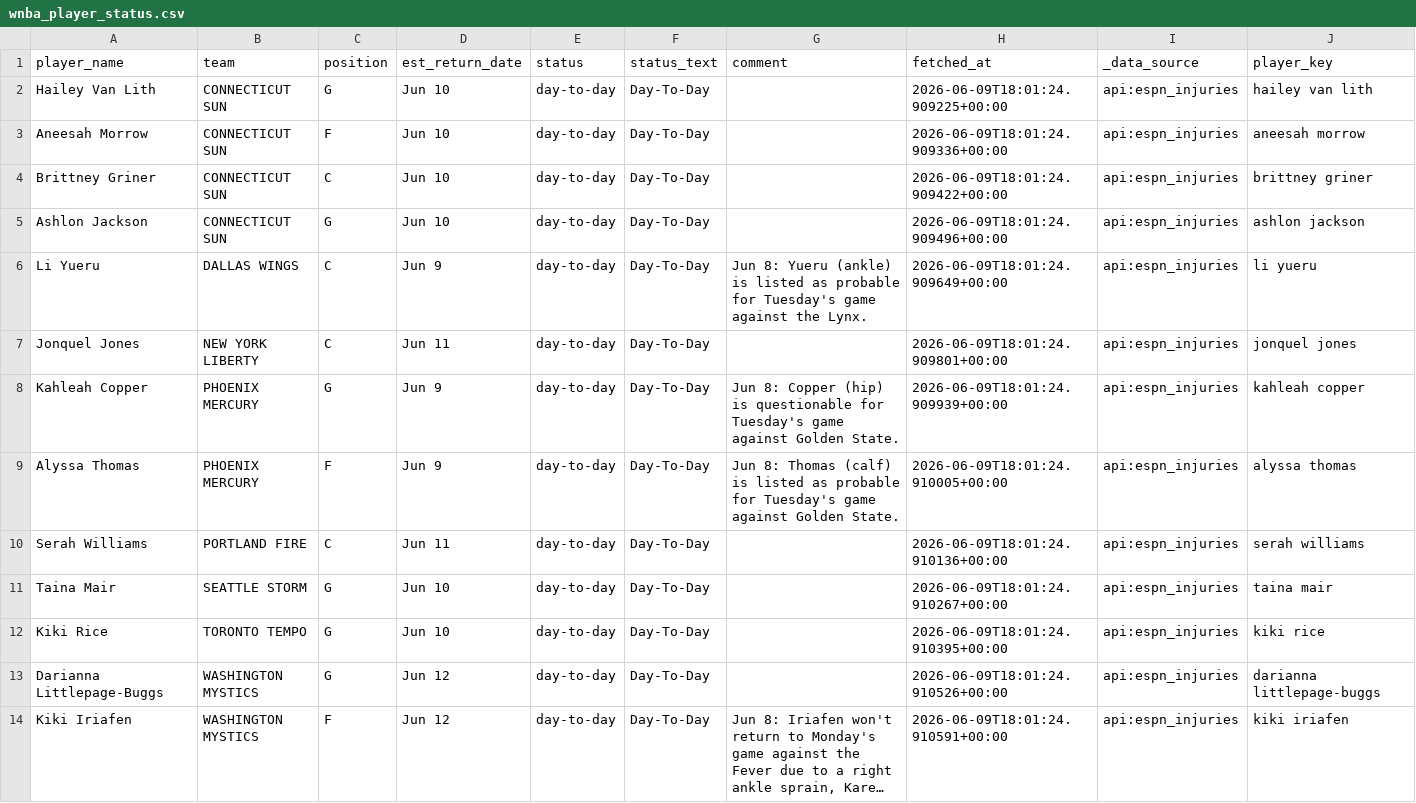
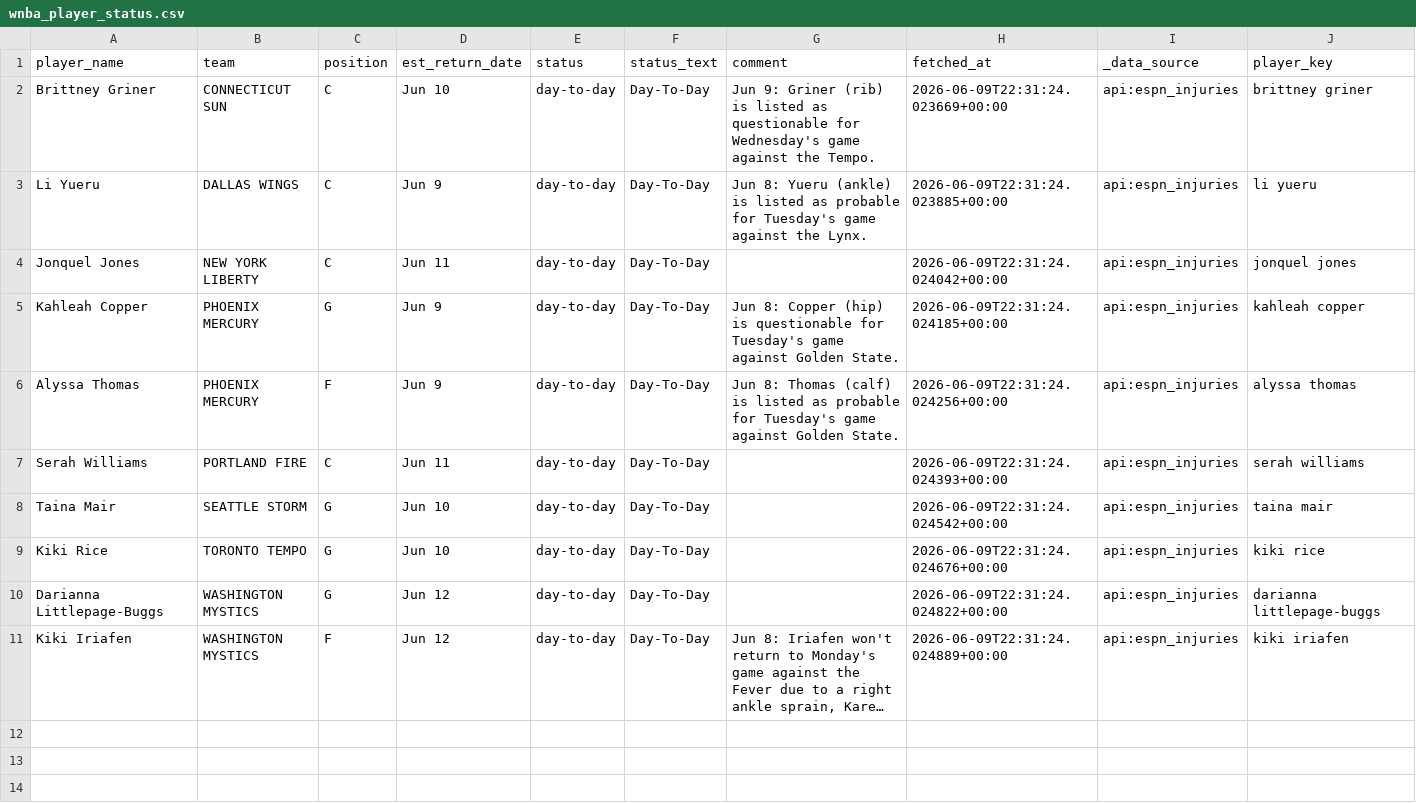
Before and after one commit to syocum9422-blip/edgeranked-site, a CSV file: wnba/data/raw/wnba_player_status.csv, drawn as a sheet; long unchanged cells end in …; removed rows and columns are numbered as before the commit, all else as after; the diff names each change by its address in the sheet, - before the commit and + after, or states it on an @@ line.

```diff
--- a/wnba/data/raw/wnba_player_status.csv
+++ b/wnba/data/raw/wnba_player_status.csv
-row 2: Hailey Van Lith | CONNECTICUT SUN | G | Jun 10 | day-to-day | Day-To-Day |  | 2026-06-09T18:01:24.909225+00:00 | api:espn_injuries | hailey van lith
-row 3: Aneesah Morrow | CONNECTICUT SUN | F | Jun 10 | day-to-day | Day-To-Day |  | 2026-06-09T18:01:24.909336+00:00 | api:espn_injuries | aneesah morrow
-G2 (comment): (empty)
+G2 (comment): Jun 9: Griner (rib) is listed as questionable for Wednesday's game against the Tempo.
-H2 (fetched_at): 2026-06-09T18:01:24.909422+00:00
+H2 (fetched_at): 2026-06-09T22:31:24.023669+00:00
-row 5: Ashlon Jackson | CONNECTICUT SUN | G | Jun 10 | day-to-day | Day-To-Day |  | 2026-06-09T18:01:24.909496+00:00 | api:espn_injuries | ashlon jackson
-H3 (fetched_at): 2026-06-09T18:01:24.909649+00:00
+H3 (fetched_at): 2026-06-09T22:31:24.023885+00:00
-H4 (fetched_at): 2026-06-09T18:01:24.909801+00:00
+H4 (fetched_at): 2026-06-09T22:31:24.024042+00:00
-H5 (fetched_at): 2026-06-09T18:01:24.909939+00:00
+H5 (fetched_at): 2026-06-09T22:31:24.024185+00:00
-H6 (fetched_at): 2026-06-09T18:01:24.910005+00:00
+H6 (fetched_at): 2026-06-09T22:31:24.024256+00:00
-H7 (fetched_at): 2026-06-09T18:01:24.910136+00:00
+H7 (fetched_at): 2026-06-09T22:31:24.024393+00:00
-H8 (fetched_at): 2026-06-09T18:01:24.910267+00:00
+H8 (fetched_at): 2026-06-09T22:31:24.024542+00:00
-H9 (fetched_at): 2026-06-09T18:01:24.910395+00:00
+H9 (fetched_at): 2026-06-09T22:31:24.024676+00:00
-H10 (fetched_at): 2026-06-09T18:01:24.910526+00:00
+H10 (fetched_at): 2026-06-09T22:31:24.024822+00:00
-H11 (fetched_at): 2026-06-09T18:01:24.910591+00:00
+H11 (fetched_at): 2026-06-09T22:31:24.024889+00:00
```
Also changed, not shown: wnba/Best_Bets/match_audit_today.csv, wnba/Best_Bets/wnba_bets_history.csv, 14 other files.
